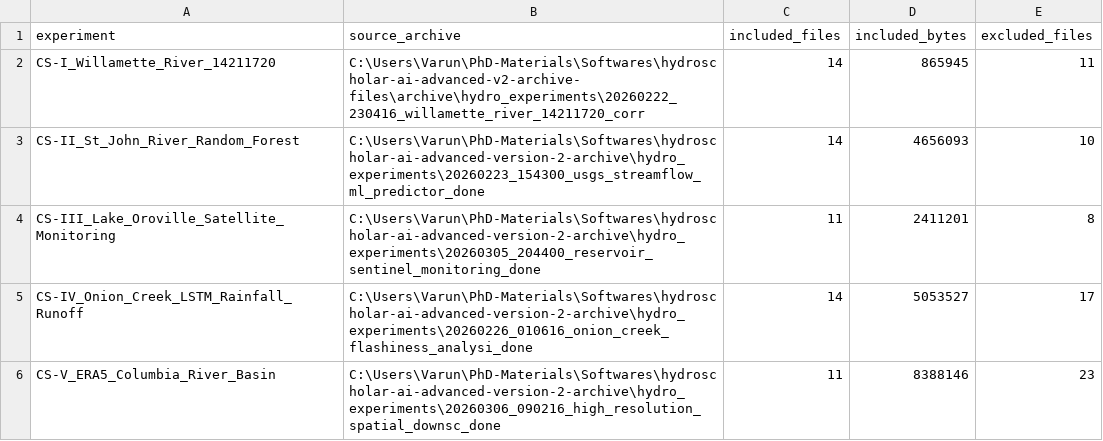
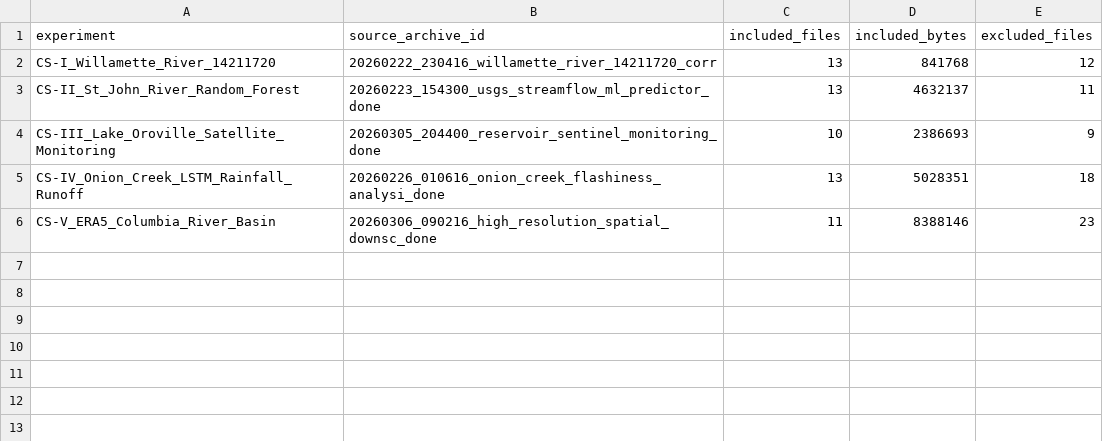
Before and after one commit to uihilab/hydroscholar-ai-case-study-artifacts, a CSV file: EXPERIMENT_INDEX.csv, drawn as a sheet.

Commit message:
Prepare bounded case evidence archive release

```diff
--- a/EXPERIMENT_INDEX.csv
+++ b/EXPERIMENT_INDEX.csv
@@ -1,6 +1,6 @@
-experiment,source_archive,included_files,included_bytes,excluded_files
-CS-I_Willamette_River_14211720,C:\Users\Varun\PhD-Materials\Softwares\hydroscholar-ai-advanced-v2-archive-files\archive\hydro_experiments\20260222_230416_willamette_river_14211720_corr,14,865945,11
-CS-II_St_John_River_Random_Forest,C:\Users\Varun\PhD-Materials\Softwares\hydroscholar-ai-advanced-version-2-archive\hydro_experiments\20260223_154300_usgs_streamflow_ml_predictor_done,14,4656093,10
-CS-III_Lake_Oroville_Satellite_Monitoring,C:\Users\Varun\PhD-Materials\Softwares\hydroscholar-ai-advanced-version-2-archive\hydro_experiments\20260305_204400_reservoir_sentinel_monitoring_done,11,2411201,8
-CS-IV_Onion_Creek_LSTM_Rainfall_Runoff,C:\Users\Varun\PhD-Materials\Softwares\hydroscholar-ai-advanced-version-2-archive\hydro_experiments\20260226_010616_onion_creek_flashiness_analysi_done,14,5053527,17
-CS-V_ERA5_Columbia_River_Basin,C:\Users\Varun\PhD-Materials\Softwares\hydroscholar-ai-advanced-version-2-archive\hydro_experiments\20260306_090216_high_resolution_spatial_downsc_done,11,8388146,23
+experiment,source_archive_id,included_files,included_bytes,excluded_files
+CS-I_Willamette_River_14211720,20260222_230416_willamette_river_14211720_corr,13,841768,12
+CS-II_St_John_River_Random_Forest,20260223_154300_usgs_streamflow_ml_predictor_done,13,4632137,11
+CS-III_Lake_Oroville_Satellite_Monitoring,20260305_204400_reservoir_sentinel_monitoring_done,10,2386693,9
+CS-IV_Onion_Creek_LSTM_Rainfall_Runoff,20260226_010616_onion_creek_flashiness_analysi_done,13,5028351,18
+CS-V_ERA5_Columbia_River_Basin,20260306_090216_high_resolution_spatial_downsc_done,11,8388146,23
```
Also changed, not shown: MANIFEST.csv, 12 other files.
